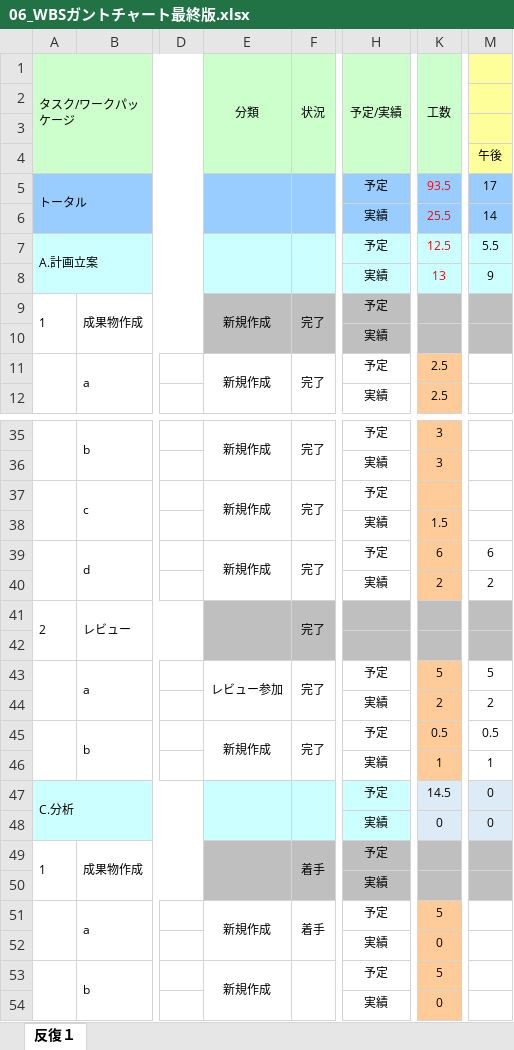
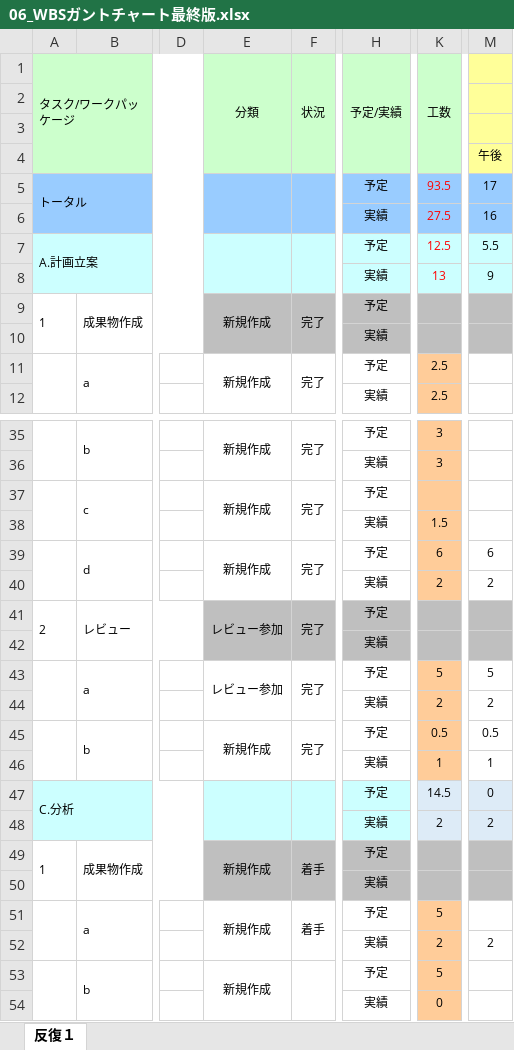
Before and after one commit to ImamuraChika/MEGANE_minipro, an Excel workbook: 00_management/06_WBSガントチャート最終版.xlsx, sheet 反復１, drawn as a sheet; only a part is shown, gaps mark what is left out; values as stored, in another font and other column widths than the file's, no borders; charts and pictures and conditional formats not drawn; removed rows and columns are numbered as before the commit, all else as after; rows hold the shown columns only; the diff names each change by its address in the sheet, - before the commit and + after, or states it on an @@ line.

Commit message:
comitte

```diff
--- a/00_management/06_WBSガントチャート最終版.xlsx (sheet 反復１)
+++ b/00_management/06_WBSガントチャート最終版.xlsx (sheet 反復１)
-K6 (工数): 25.5
+K6 (工数): 27.5
-M6: 14
+M6: 16
-E41 (分類): (empty)
+E41 (分類): レビュー参加
-H41 (予定/実績): (empty)
+H41 (予定/実績): 予定
-H42 (予定/実績): (empty)
+H42 (予定/実績): 実績
-K48 (工数): 0
+K48 (工数): 2
-M48: 0
+M48: 2
-E49 (分類): (empty)
+E49 (分類): 新規作成
-row 52:  |  |  |  |  | 実績 | 0
+row 52:  |  |  |  |  | 実績 | 2 | 2
```
